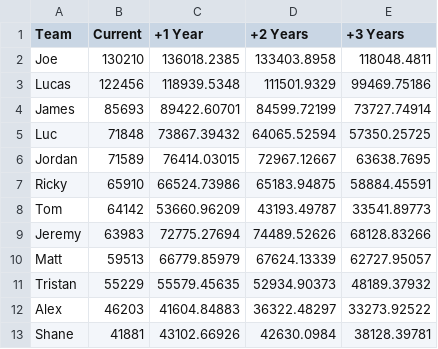
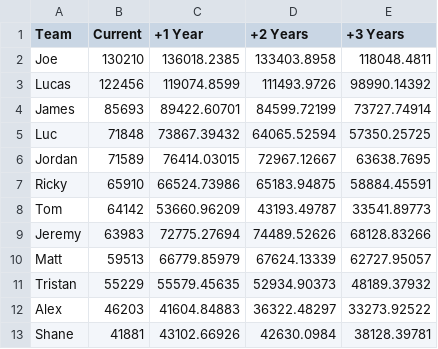
Before and after one commit to lalder95/AGS_Data, a CSV file: CSV/TeamTrajectory.csv, drawn as a sheet.

```diff
--- a/CSV/TeamTrajectory.csv
+++ b/CSV/TeamTrajectory.csv
@@ -2,3 +2,3 @@ Team,Current,+1 Year,+2 Years,+3 Years
 Joe,130210,136018.2385,133403.8958,118048.4811
-Lucas,122456,118939.5348,111501.9329,99469.75186
+Lucas,122456,119074.8599,111493.9726,98990.14392
 James,85693,89422.60701,84599.72199,73727.74914
```
Also changed, not shown: 1 other file.
